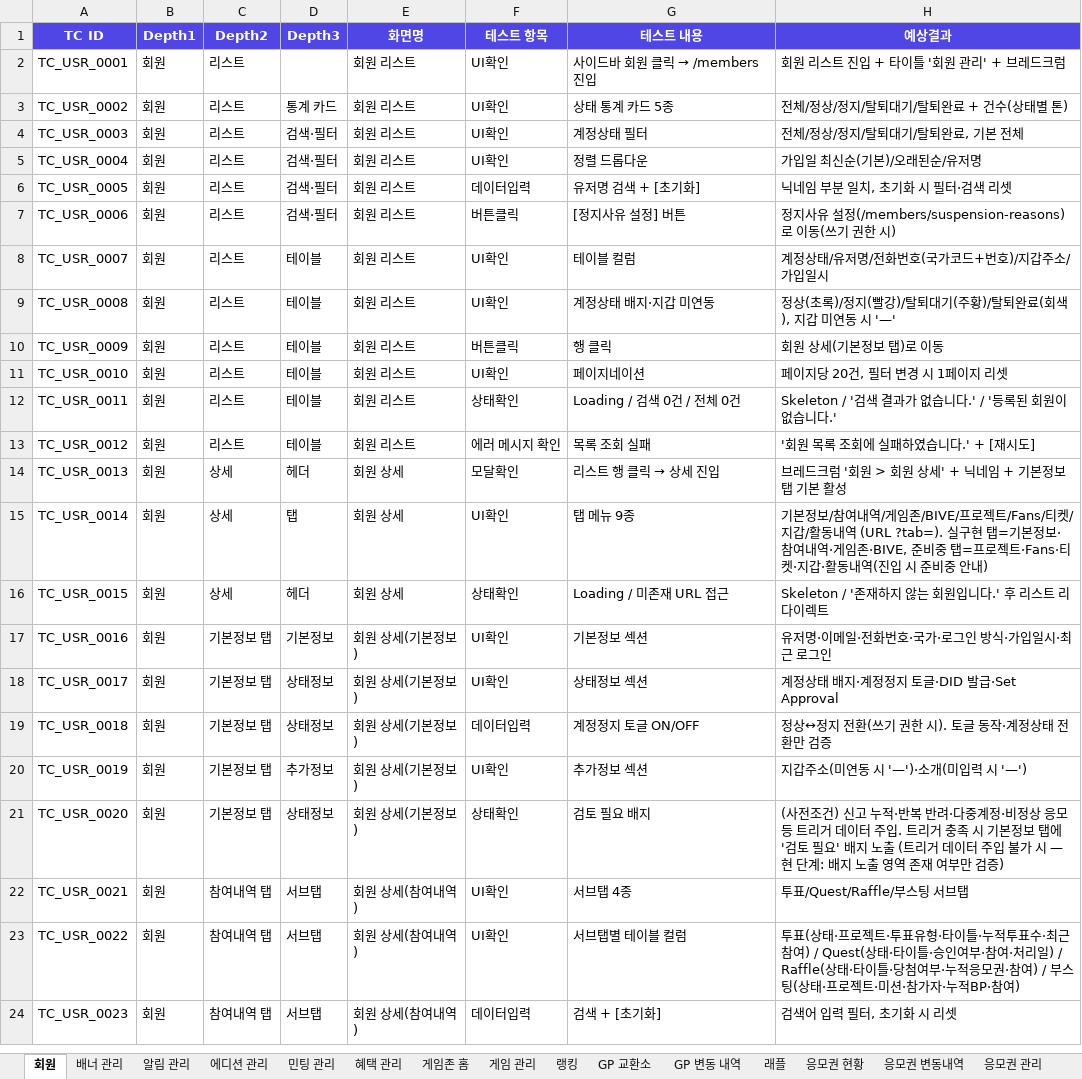
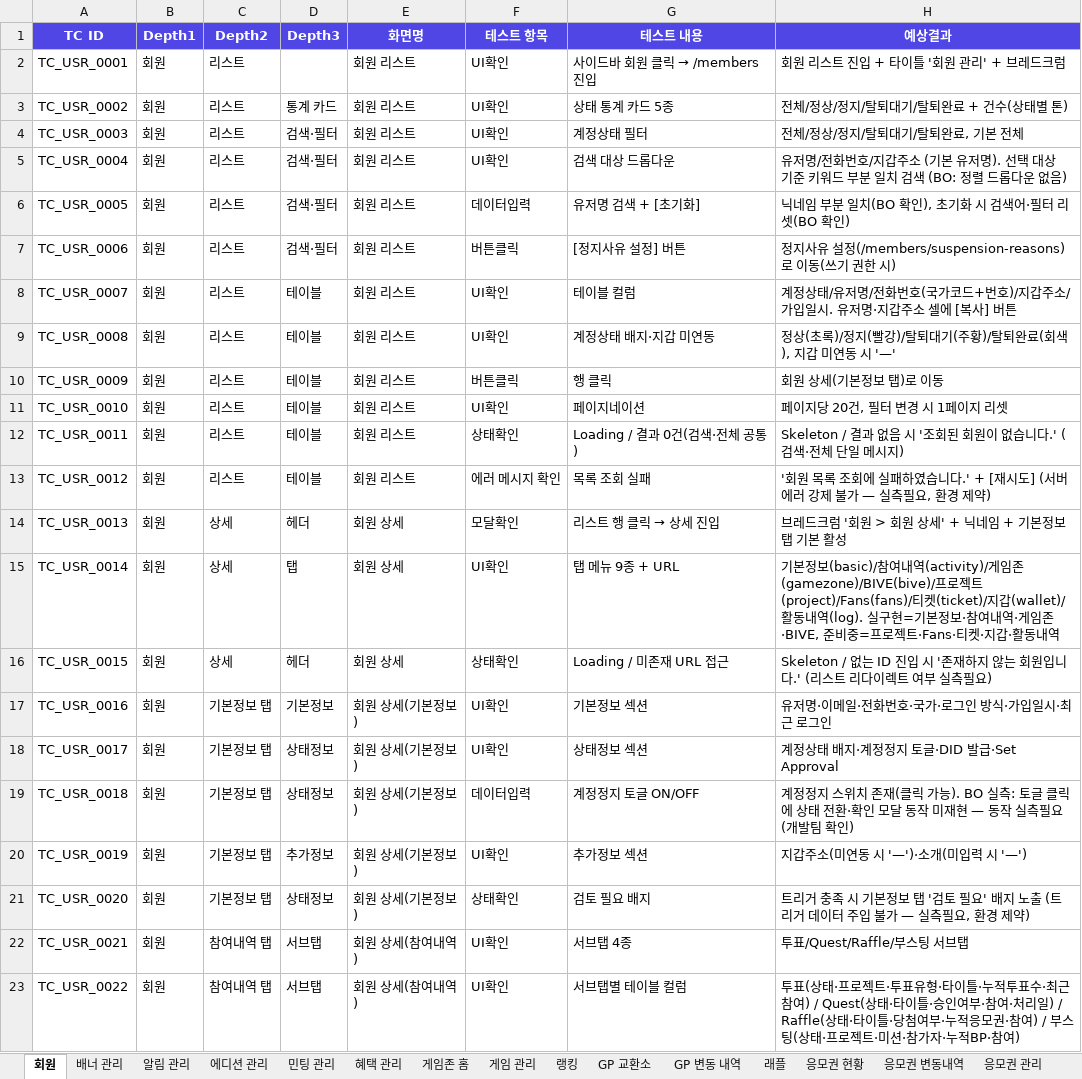
Before and after one commit to GoodBlock-Nill/celebus-admin-doc, an Excel workbook: v2/BO/00-Common/CELEBUS BO 단위테스트 v1.0.xlsx, sheet 회원, drawn as a sheet; only a part is shown; the shorter side is filled out with more unchanged rows; values as stored, in another font and other column widths than the file's, no borders; the diff covers the shown part only; the diff names each change by its address in the sheet, - before the commit and + after, or states it on an @@ line.

```diff
--- a/v2/BO/00-Common/CELEBUS BO 단위테스트 v1.0.xlsx (sheet 회원)
+++ b/v2/BO/00-Common/CELEBUS BO 단위테스트 v1.0.xlsx (sheet 회원)
-G5 (테스트 내용): 정렬 드롭다운
+G5 (테스트 내용): 검색 대상 드롭다운
-H5 (예상결과): 가입일 최신순(기본)/오래된순/유저명
+H5 (예상결과): 유저명/전화번호/지갑주소 (기본 유저명). 선택 대상 기준 키워드 부분 일치 검색 (BO: 정렬 드롭다운 없음)
-H6 (예상결과): 닉네임 부분 일치, 초기화 시 필터·검색 리셋
+H6 (예상결과): 닉네임 부분 일치(BO 확인), 초기화 시 검색어·필터 리셋(BO 확인)
-H8 (예상결과): 계정상태/유저명/전화번호(국가코드+번호)/지갑주소/가입일시
+H8 (예상결과): 계정상태/유저명/전화번호(국가코드+번호)/지갑주소/가입일시. 유저명·지갑주소 셀에 [복사] 버튼
-G12 (테스트 내용): Loading / 검색 0건 / 전체 0건
+G12 (테스트 내용): Loading / 결과 0건(검색·전체 공통)
-H12 (예상결과): Skeleton / '검색 결과가 없습니다.' / '등록된 회원이 없습니다.'
+H12 (예상결과): Skeleton / 결과 없음 시 '조회된 회원이 없습니다.' (검색·전체 단일 메시지)
-H13 (예상결과): '회원 목록 조회에 실패하였습니다.' + [재시도]
+H13 (예상결과): '회원 목록 조회에 실패하였습니다.' + [재시도] (서버 에러 강제 불가 — 실측필요, 환경 제약)
-G15 (테스트 내용): 탭 메뉴 9종
+G15 (테스트 내용): 탭 메뉴 9종 + URL
-H15 (예상결과): 기본정보/참여내역/게임존/BIVE/프로젝트/Fans/티켓/지갑/활동내역 (URL ?tab=). 실구현 탭=기본정보·참여내역·게임존·BIVE, 준비중 탭=프로젝트·Fans·티켓·지갑·활동내역(진입 시 준비중 안내)
+H15 (예상결과): 기본정보(basic)/참여내역(activity)/게임존(gamezone)/BIVE(bive)/프로젝트(project)/Fans(fans)/티켓(ticket)/지갑(wallet)/활동내역(log). 실구현=기본정보·참여내역·게임존·BIVE, 준비중=프로젝트·Fans·티켓·지갑·활동내역
-H16 (예상결과): Skeleton / '존재하지 않는 회원입니다.' 후 리스트 리다이렉트
+H16 (예상결과): Skeleton / 없는 ID 진입 시 '존재하지 않는 회원입니다.' (리스트 리다이렉트 여부 실측필요)
-H19 (예상결과): 정상↔정지 전환(쓰기 권한 시). 토글 동작·계정상태 전환만 검증
+H19 (예상결과): 계정정지 스위치 존재(클릭 가능). BO 실측: 토글 클릭에 상태 전환·확인 모달 동작 미재현 — 동작 실측필요(개발팀 확인)
-H21 (예상결과): (사전조건) 신고 누적·반복 반려·다중계정·비정상 응모 등 트리거 데이터 주입. 트리거 충족 시 기본정보 탭에 '검토 필요' 배지 노출 (트리거 데이터 주입 불가 시 — 현 단계: 배지 노출 영역 존재 여부만 검증)
+H21 (예상결과): 트리거 충족 시 기본정보 탭 '검토 필요' 배지 노출 (트리거 데이터 주입 불가 — 실측필요, 환경 제약)
```
Also changed, not shown: 3 added rows and 15 edited cells elsewhere in this sheet, 9 other files.
